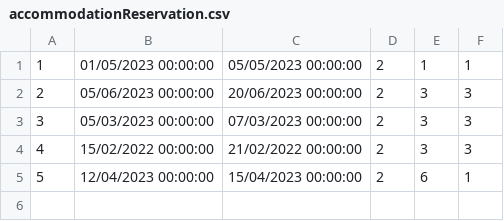
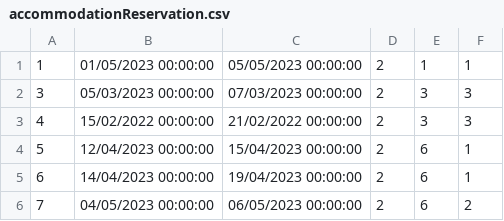
Before and after one commit to urosjevtic/SIMS-project, a CSV file: InitialProject/InitialProject/Resources/Data/accommodationReservation.csv, drawn as a sheet.

```diff
--- a/InitialProject/InitialProject/Resources/Data/accommodationReservation.csv
+++ b/InitialProject/InitialProject/Resources/Data/accommodationReservation.csv
@@ -1,3 +1,2 @@
 1|01/05/2023 00:00:00|05/05/2023 00:00:00|2|1|1
-2|05/06/2023 00:00:00|20/06/2023 00:00:00|2|3|3
 3|05/03/2023 00:00:00|07/03/2023 00:00:00|2|3|3
@@ -5 +4,3 @@
 5|12/04/2023 00:00:00|15/04/2023 00:00:00|2|6|1
+6|14/04/2023 00:00:00|19/04/2023 00:00:00|2|6|1
+7|04/05/2023 00:00:00|06/05/2023 00:00:00|2|6|2
```
Also changed, not shown: InitialProject/InitialProject/Resources/Data/accommodation.csv, 21 other files.
